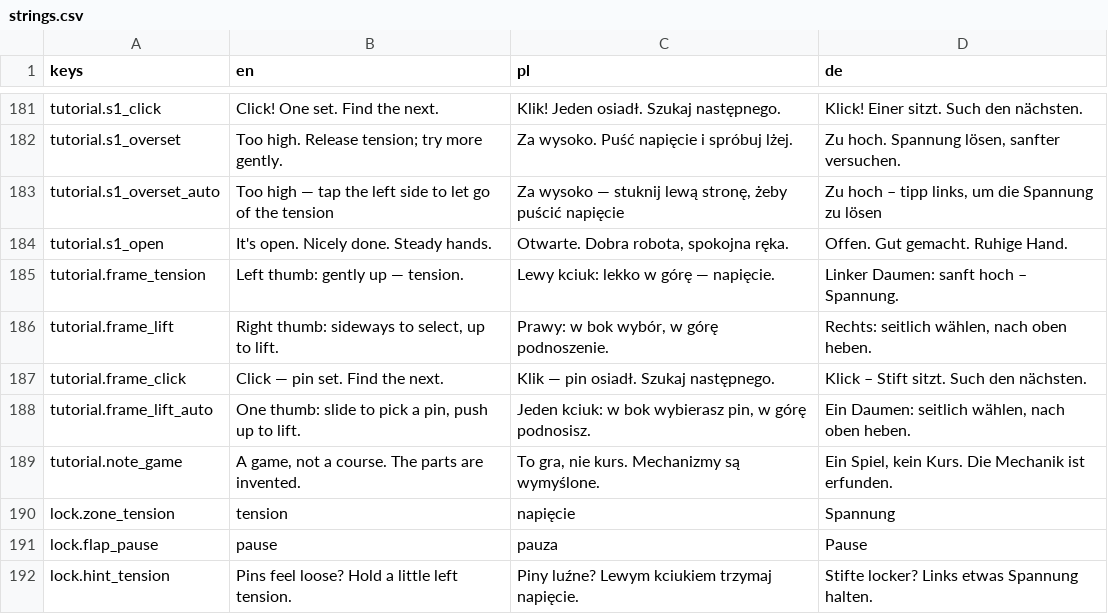
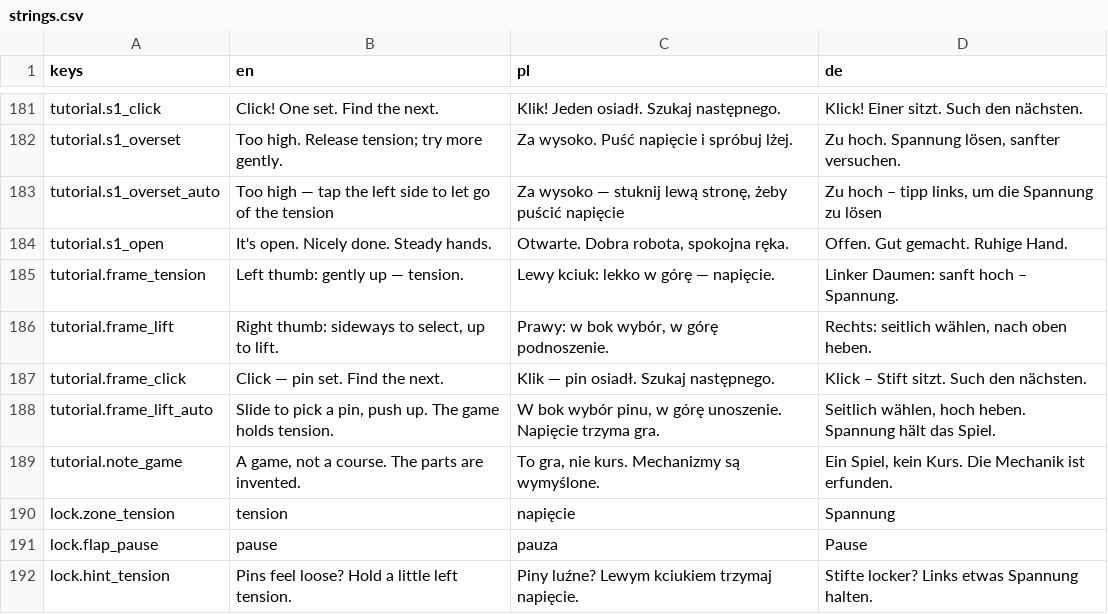
Before and after one commit to woogitsugames/lockwright, a CSV file: game/i18n/strings.csv, drawn as a sheet; only a part is shown, gaps mark what is left out.

```diff
--- a/game/i18n/strings.csv
+++ b/game/i18n/strings.csv
@@ -187,3 +187,3 @@ tutorial.frame_lift,"Right thumb: sideways to select, up to lift.","Prawy: w bok
 tutorial.frame_click,Click — pin set. Find the next.,Klik — pin osiadł. Szukaj następnego.,Klick – Stift sitzt. Such den nächsten.
-tutorial.frame_lift_auto,"One thumb: slide to pick a pin, push up to lift.","Jeden kciuk: w bok wybierasz pin, w górę podnosisz.","Ein Daumen: seitlich wählen, nach oben heben."
+tutorial.frame_lift_auto,"Slide to pick a pin, push up. The game holds tension.","W bok wybór pinu, w górę unoszenie. Napięcie trzyma gra.","Seitlich wählen, hoch heben. Spannung hält das Spiel."
 tutorial.note_game,"A game, not a course. The parts are invented.","To gra, nie kurs. Mechanizmy są wymyślone.","Ein Spiel, kein Kurs. Die Mechanik ist erfunden."
```
